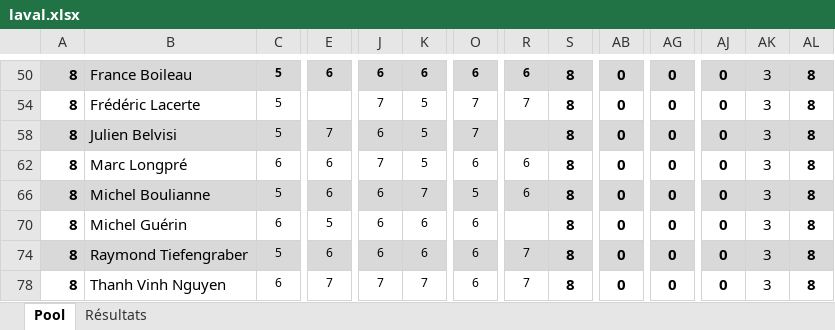
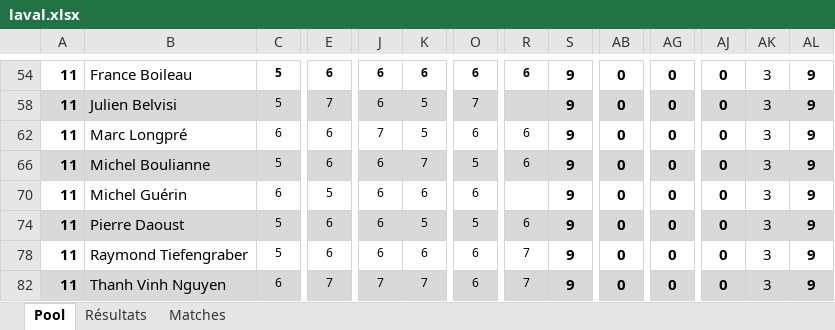
Before and after one commit to staker4/pool, an Excel workbook: laval.xlsx, sheet Pool, drawn as a sheet; only a part is shown, gaps mark what is left out; values as stored, in another font and other column widths than the file's, no borders; conditional formats not drawn; removed rows and columns are numbered as before the commit, all else as after; rows hold the shown columns only; the diff covers the shown part only; the diff names each change by its address in the sheet, - before the commit and + after, or states it on an @@ line.

```diff
--- a/laval.xlsx (sheet Pool)
+++ b/laval.xlsx (sheet Pool)
+sheet tab: Matches
-A54: 8
+A54: 11
-A54:AL54 fill: #D9D9D9
+A54:AL54 fill: none
-S54: 8
+S54: 9
-AL54: 8
+AL54: 9
-row 54: 8 | Frédéric Lacerte | 5 |  | 7 | 5 | 7 | 7 | 8 | 0 | 0 | 0 | 3 | 8
-A58: 8
+A58: 11
-S58: 8
+S58: 9
-AL58: 8
+AL58: 9
-A62: 8
+A62: 11
-S62: 8
+S62: 9
-AL62: 8
+AL62: 9
-A66: 8
+A66: 11
-S66: 8
+S66: 9
-AL66: 8
+AL66: 9
-A70: 8
+A70: 11
-S70: 8
+S70: 9
-AL70: 8
+AL70: 9
+row 74: 11 | Pierre Daoust | 5 | 6 | 6 | 5 | 5 | 6 | 9 | 0 | 0 | 0 | 3 | 9
-A78: 8
+A78: 11
-A78:AL78 fill: #D9D9D9
+A78:AL78 fill: none
-S78: 8
+S78: 9
-AL78: 8
+AL78: 9
-A82: 8
+A82: 11
-A82:AL82 fill: none
+A82:AL82 fill: #D9D9D9
-S82: 8
+S82: 9
-AL82: 8
+AL82: 9
```
Also changed, not shown: 5 added rows, 5 removed rows, 33 edited cells and cell formats elsewhere in this sheet, sheet Résultats, formulas that keep their value, hidden cells, 1 other file.
